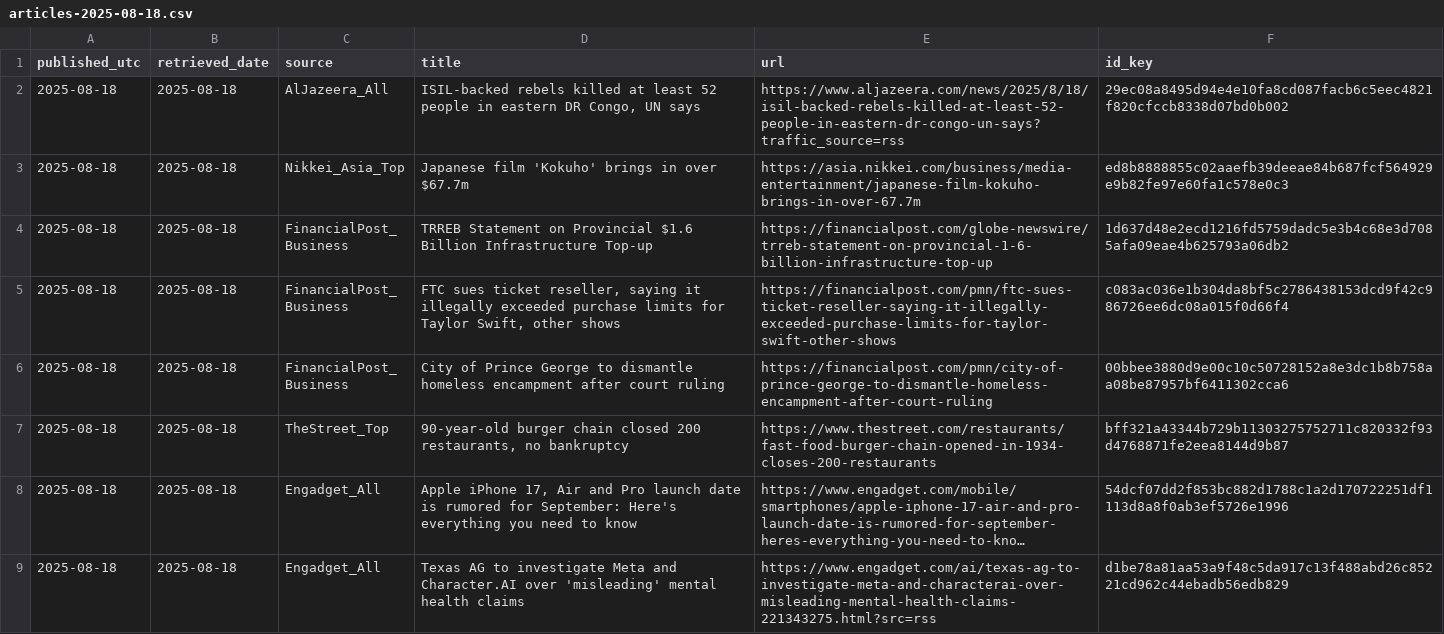
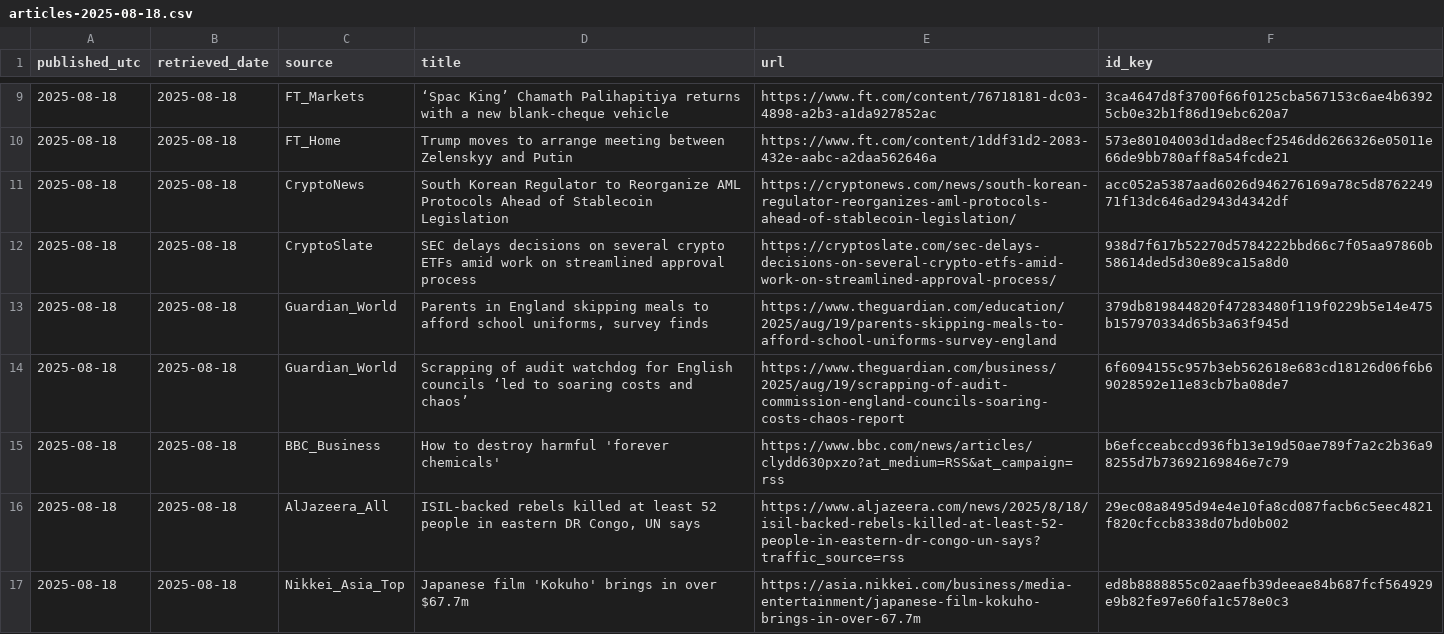
Before and after one commit to O0111lqczeadxws/rss-scanner, a CSV file: docs/archive/articles-2025-08-18.csv, drawn as a sheet; only a part is shown, gaps mark what is left out; the shorter side is filled out with more unchanged rows; long unchanged cells end in …; the diff covers the shown part only; the diff names each change by its address in the sheet, - before the commit and + after, or states it on an @@ line.

```diff
--- a/docs/archive/articles-2025-08-18.csv
+++ b/docs/archive/articles-2025-08-18.csv
+row 9: 2025-08-18 | 2025-08-18 | FT_Markets | ‘Spac King’ Chamath Palihapitiya returns with a new blank-cheque vehicle | https://www.ft.com/content/76718181-dc03-4898-a2b3-a1da927852ac | 3ca4647d8f3700f66f0125cba567153c6ae4b63925cb0e32b1f86d19ebc620a7
+row 10: 2025-08-18 | 2025-08-18 | FT_Home | Trump moves to arrange meeting between Zelenskyy and Putin | https://www.ft.com/content/1ddf31d2-2083-432e-aabc-a2daa562646a | 573e80104003d1dad8ecf2546dd6266326e05011e66de9bb780aff8a54fcde21
+row 11: 2025-08-18 | 2025-08-18 | CryptoNews | South Korean Regulator to Reorganize AML Protocols Ahead of Stablecoin Legislation | https://cryptonews.com/news/south-korean-regulator-reorganizes-aml-protocols-ahead-of-stablecoin-legislation/ | acc052a5387aad6026d946276169a78c5d876224971f13dc646ad2943d4342df
+row 12: 2025-08-18 | 2025-08-18 | CryptoSlate | SEC delays decisions on several crypto ETFs amid work on streamlined approval process | https://cryptoslate.com/sec-delays-decisions-on-several-crypto-etfs-amid-work-on-streamlined-approval-process/ | 938d7f617b52270d5784222bbd66c7f05aa97860b58614ded5d30e89ca15a8d0
+row 13: 2025-08-18 | 2025-08-18 | Guardian_World | Parents in England skipping meals to afford school uniforms, survey finds | https://www.theguardian.com/education/2025/aug/19/parents-skipping-meals-to-afford-school-uniforms-survey-england | 379db819844820f47283480f119f0229b5e14e475b157970334d65b3a63f945d
+row 14: 2025-08-18 | 2025-08-18 | Guardian_World | Scrapping of audit watchdog for English councils ‘led to soaring costs and chaos’ | https://www.theguardian.com/business/2025/aug/19/scrapping-of-audit-commission-england-councils-soaring-costs-chaos-report | 6f6094155c957b3eb562618e683cd18126d06f6b69028592e11e83cb7ba08de7
+row 15: 2025-08-18 | 2025-08-18 | BBC_Business | How to destroy harmful 'forever chemicals' | https://www.bbc.com/news/articles/clydd630pxzo?at_medium=RSS&at_campaign=rss | b6efcceabccd936fb13e19d50ae789f7a2c2b36a98255d7b73692169846e7c79
```
Also changed, not shown: 7 added rows elsewhere in this file, docs/articles.csv, 5 other files.
